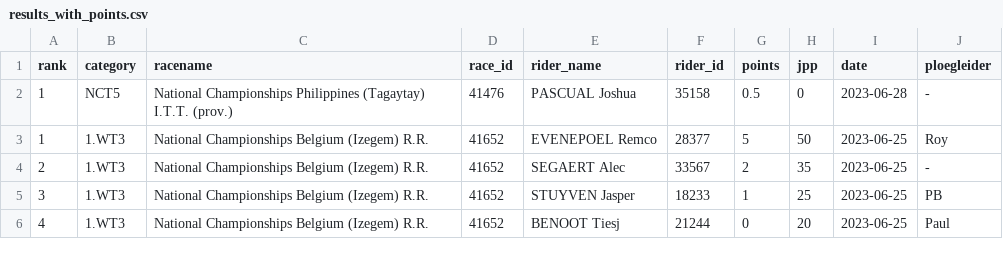
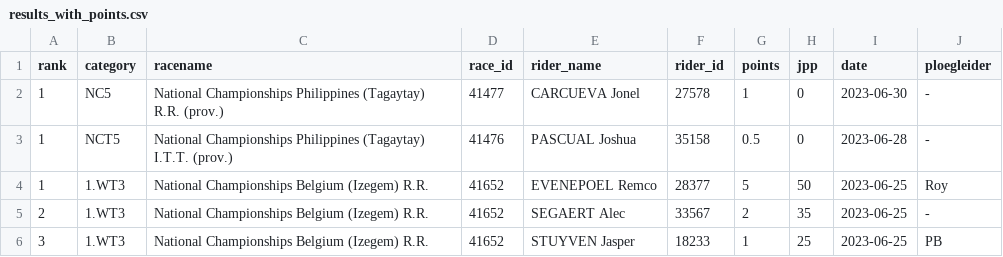
Before and after one commit to wijnandb/wielerspel2023, a CSV file: _data/results_with_points.csv, drawn as a sheet; only a part is shown; the shorter side is filled out with more unchanged rows; the diff names each change by its address in the sheet, - before the commit and + after, or states it on an @@ line.

```diff
--- a/_data/results_with_points.csv
+++ b/_data/results_with_points.csv
+row 2: 1 | NC5 | National Championships Philippines (Tagaytay) R.R. (prov.) | 41477 | CARCUEVA Jonel | 27578 | 1 | 0 | 2023-06-30 | -
```
Also changed, not shown: _data/latest_results_with_points.csv.
